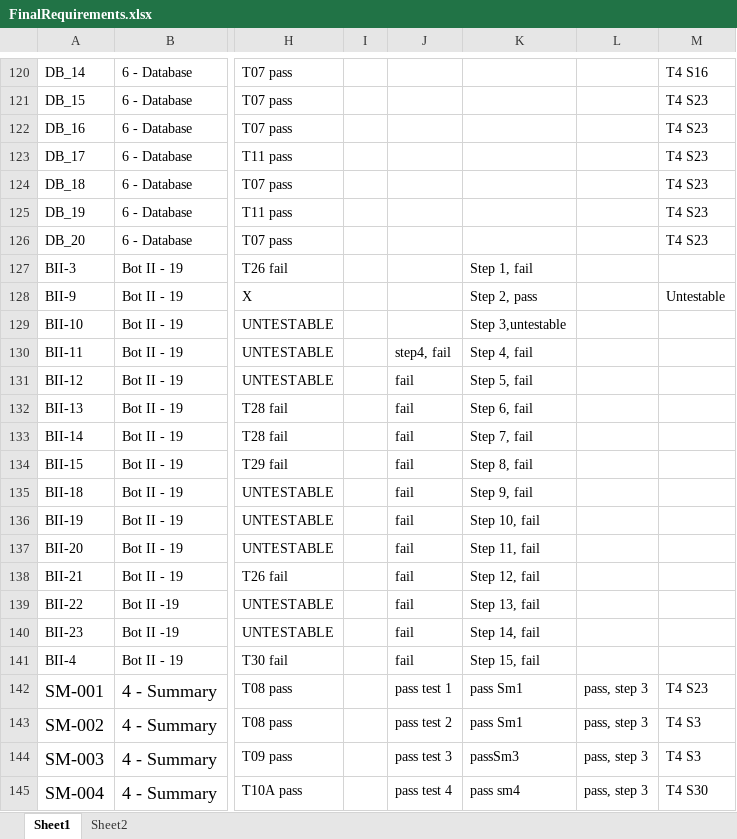
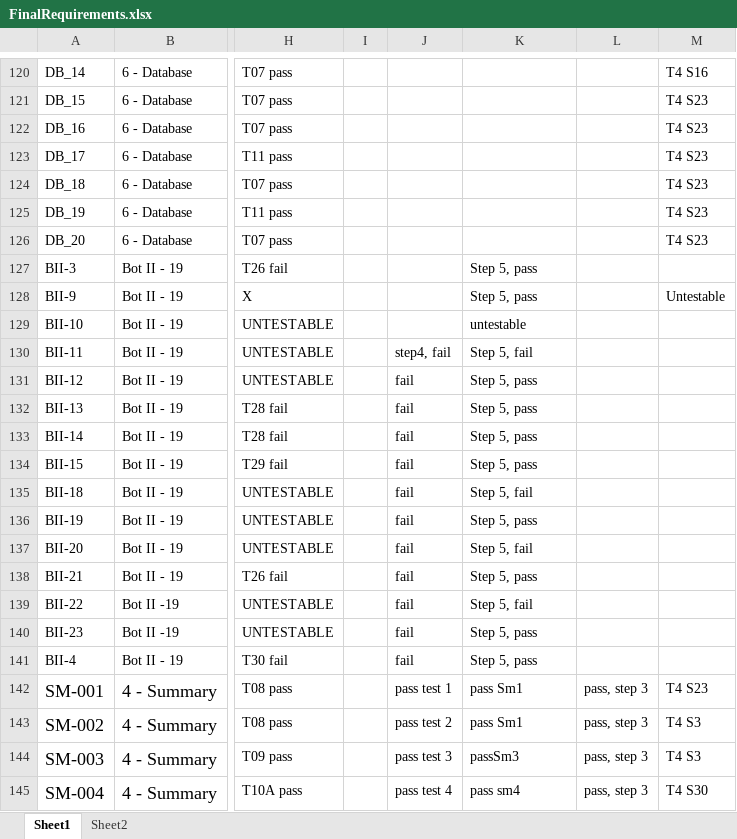
Before and after one commit to utastudents/cse3310-sp25-004, an Excel workbook: FinalRequirements/FinalRequirements.xlsx, sheet Sheet1, drawn as a sheet; only a part is shown, gaps mark what is left out; values as stored, in another font and other column widths than the file's, no borders; the diff covers the shown part only; the diff names each change by its address in the sheet, - before the commit and + after, or states it on an @@ line.

Commit message:
Updated excel sheet for bot 1 and bot 2 test and fixed compilation error from pagemanager

```diff
--- a/FinalRequirements/FinalRequirements.xlsx (sheet Sheet1)
+++ b/FinalRequirements/FinalRequirements.xlsx (sheet Sheet1)
-K127: Step 1, fail
+K127: Step 5, pass
-K128: Step 2, pass
+K128: Step 5, pass
-K129: Step 3,untestable
+K129: untestable
-K130: Step 4, fail
+K130: Step 5, fail
-K131: Step 5, fail
+K131: Step 5, pass
-K132: Step 6, fail
+K132: Step 5, pass
-K133: Step 7, fail
+K133: Step 5, pass
-K134: Step 8, fail
+K134: Step 5, pass
-K135: Step 9, fail
+K135: Step 5, fail
-K136: Step 10, fail
+K136: Step 5, pass
-K137: Step 11, fail
+K137: Step 5, fail
-K138: Step 12, fail
+K138: Step 5, pass
-K139: Step 13, fail
+K139: Step 5, fail
-K140: Step 14, fail
+K140: Step 5, pass
-K141: Step 15, fail
+K141: Step 5, pass
```
Also changed, not shown: 13 edited cells elsewhere in this sheet, 1 other file.
